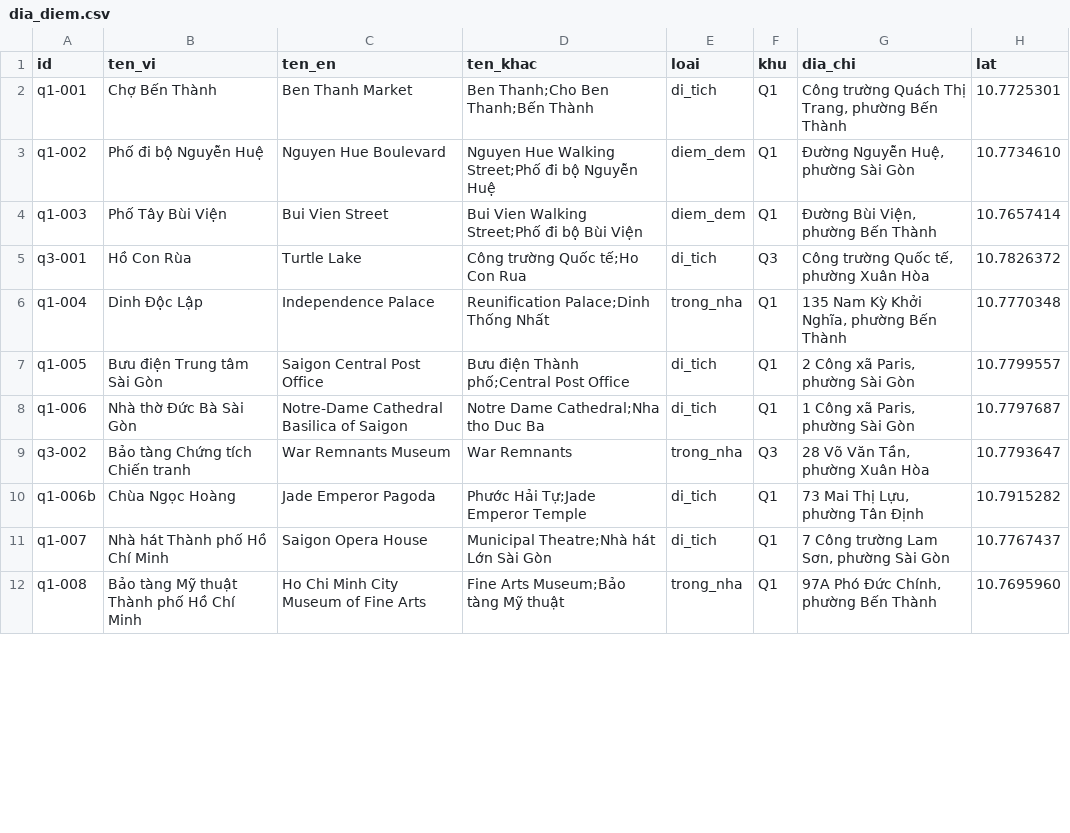
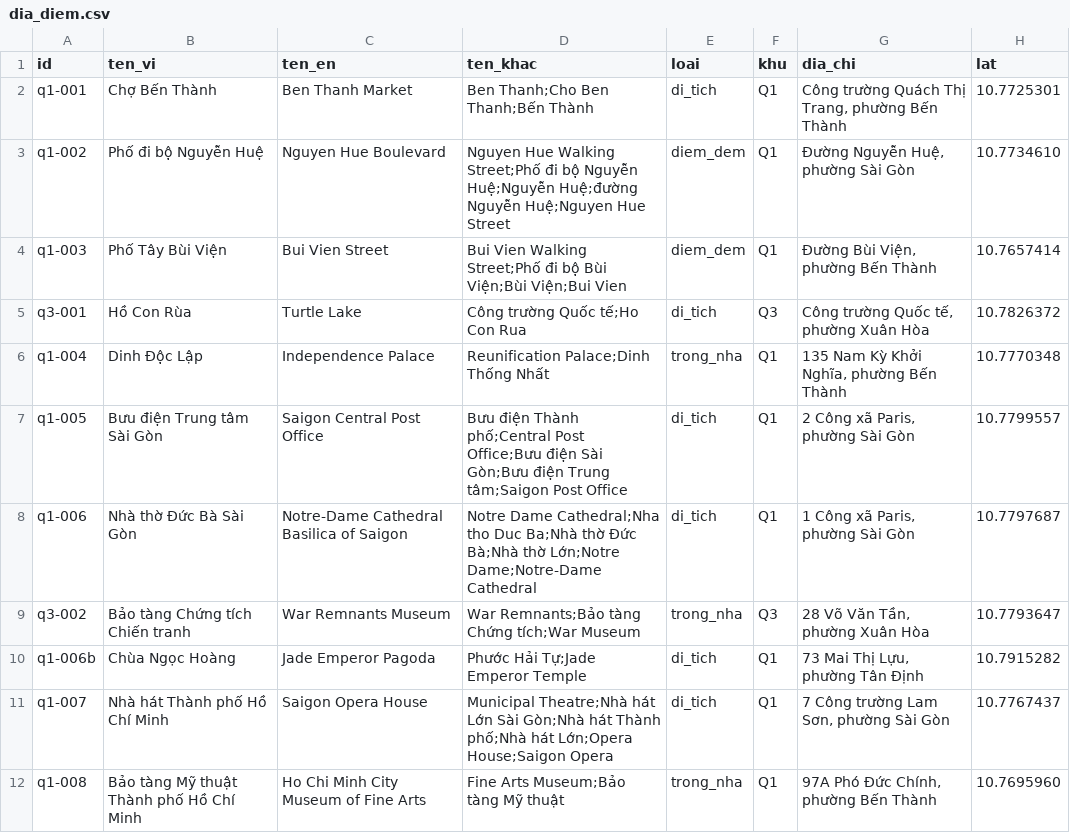
Before and after one commit to KoangWy/ask-saigon, a CSV file: web/data/dia_diem.csv, drawn as a sheet; only a part is shown; the diff covers the shown part only; the diff names each change by its address in the sheet, - before the commit and + after, or states it on an @@ line.

Commit message:
fix(chat): answer price, trip and evening questions from the data
- Price checks ("xích lô 500k một tiếng có đắt không?") are decided by code
  before the model: the item comes from the price table by name, the amount
  and duration from the question. The price lookup also accepts loose names
  such as "xích lô theo giờ", and the tip follows the reply language.
- A question naming two places with a trip word (đi bộ, bao lâu, taxi, từ...
  tới) gets distance, walking time and a taxi range from the checked per-km
  fare, instead of the first place's opening hours.
- "Tối nay đi đâu chơi?" lists night spots and places open at 20:00 today;
  "hôm nay đi đâu chơi?" lists sights open now.
- Common short names for places (Thảo Cầm Viên, Nhà hát Thành phố, Bitexco...)
  and price items (nước dừa, vé metro, vé Dinh Độc Lập).

```diff
--- a/web/data/dia_diem.csv
+++ b/web/data/dia_diem.csv
-D3 (ten_khac): …bộ Nguyễn Huệ
+D3 (ten_khac): …bộ Nguyễn Huệ;Nguyễn Huệ;đường Nguyễn Huệ;Nguyen Hue Street
-D4 (ten_khac): …bộ Bùi Viện
+D4 (ten_khac): …bộ Bùi Viện;Bùi Viện;Bui Vien
-D7 (ten_khac): …phố;Central Post Office
+D7 (ten_khac): …phố;Central Post Office;Bưu điện Sài Gòn;Bưu điện Trung tâm;Saigon Post Office
-D8 (ten_khac): …tho Duc Ba
+D8 (ten_khac): …tho Duc Ba;Nhà thờ Đức Bà;Nhà thờ Lớn;Notre Dame;Notre-Dame Cathedral
-D9 (ten_khac): War Remnants
+D9 (ten_khac): War Remnants;Bảo tàng Chứng tích;War Museum
-D11 (ten_khac): …Lớn Sài Gòn
+D11 (ten_khac): …Lớn Sài Gòn;Nhà hát Thành phố;Nhà hát Lớn;Opera House;Saigon Opera
```
Also changed, not shown: 10 edited cells elsewhere in this file, web/data/gia_tham_khao.csv, 8 other files.
